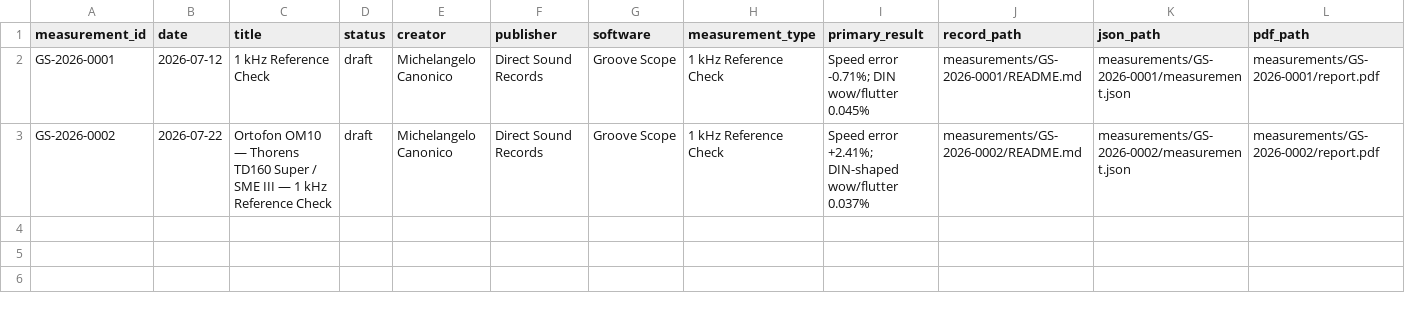
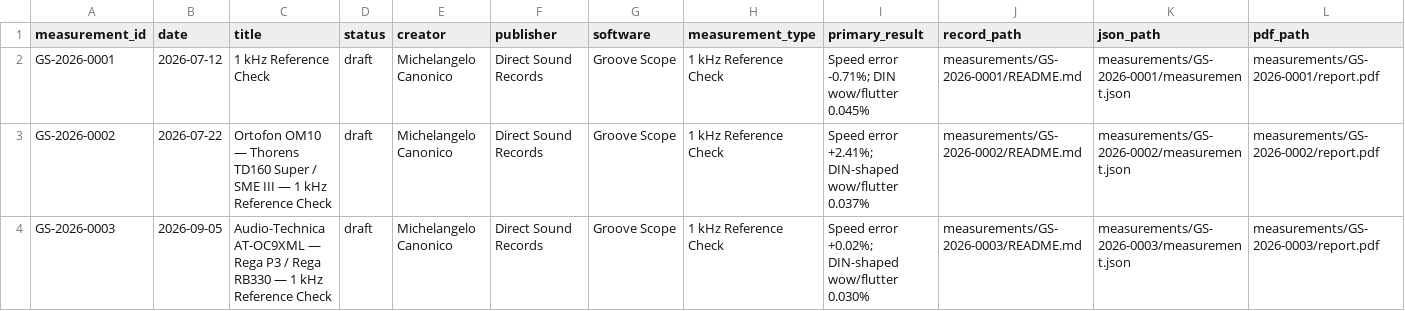
Before and after one commit to directsoundrecords/groove-scope-measurements, a CSV file: data/index.csv, drawn as a sheet.

Commit message:
Publish GS-2026-0003 editorial measurement pages

```diff
--- a/data/index.csv
+++ b/data/index.csv
@@ -3 +3,2 @@ GS-2026-0001,2026-07-12,1 kHz Reference Check,draft,Michelangelo Canonico,Direct
 GS-2026-0002,2026-07-22,Ortofon OM10 — Thorens TD160 Super / SME III — 1 kHz Reference Check,draft,Michelangelo Canonico,Direct Sound Records,Groove Scope,1 kHz Reference Check,Speed error +2.41%; DIN-shaped wow/flutter 0.037%,measurements/GS-2026-0002/README.md,measurements/GS-2026-0002/measurement.json,measurements/GS-2026-0002/report.pdf
+GS-2026-0003,2026-09-05,Audio-Technica AT-OC9XML — Rega P3 / Rega RB330 — 1 kHz Reference Check,draft,Michelangelo Canonico,Direct Sound Records,Groove Scope,1 kHz Reference Check,Speed error +0.02%; DIN-shaped wow/flutter 0.030%,measurements/GS-2026-0003/README.md,measurements/GS-2026-0003/measurement.json,measurements/GS-2026-0003/report.pdf
```
Also changed, not shown: 45 other files.
